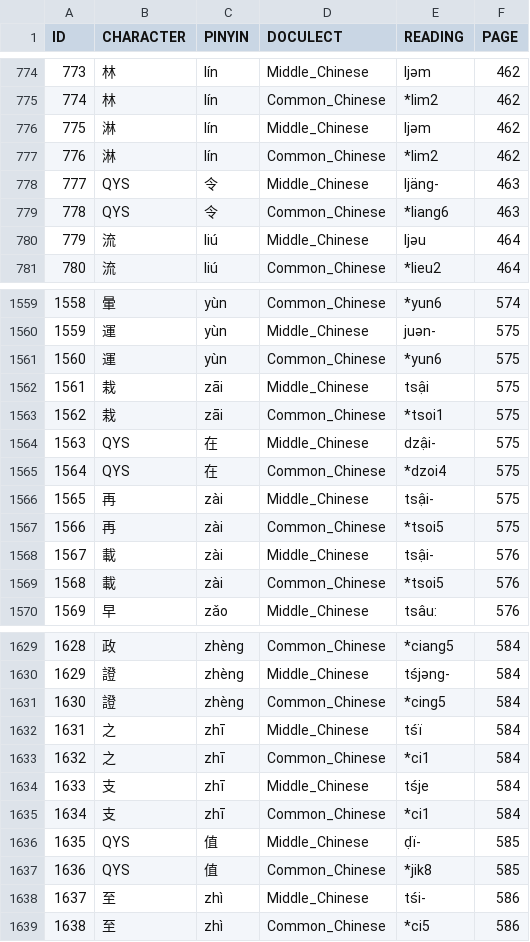
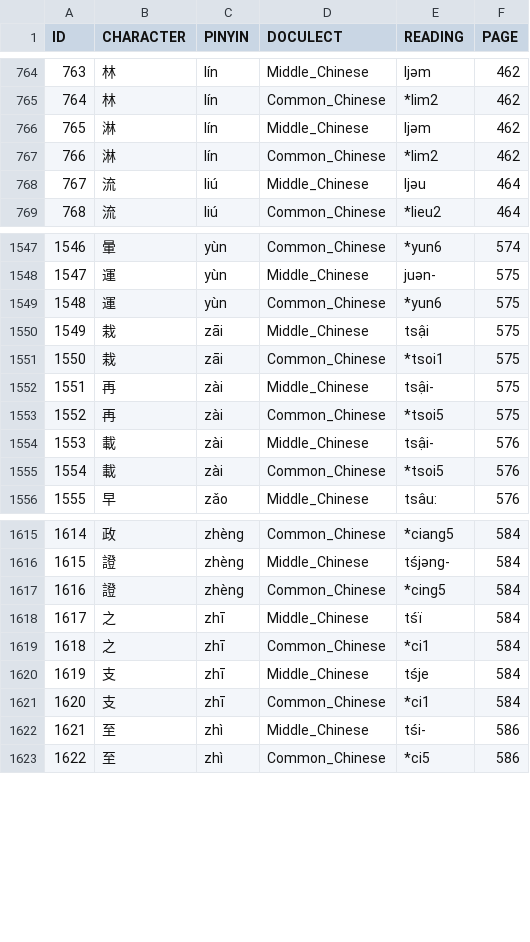
Before and after one commit to digling/cddb, a TSV file: datasets/Coblin2015/characters.tsv, drawn as a sheet; only a part is shown, gaps mark what is left out; the diff covers the shown part only; the diff names each change by its address in the sheet, - before the commit and + after, or states it on an @@ line.

```diff
--- a/datasets/Coblin2015/characters.tsv
+++ b/datasets/Coblin2015/characters.tsv
@@ column A (ID) renumbered from row 86 down @@
-row 778: 777 | QYS | 令 | Middle_Chinese | ljäng- | 463
-row 779: 778 | QYS | 令 | Common_Chinese | *liang6 | 463
-row 1564: 1563 | QYS | 在 | Middle_Chinese | dzậi- | 575
-row 1565: 1564 | QYS | 在 | Common_Chinese | *dzoi4 | 575
-row 1636: 1635 | QYS | 值 | Middle_Chinese | ḍï- | 585
-row 1637: 1636 | QYS | 值 | Common_Chinese | *jik8 | 585
```
Also changed, not shown: 10 removed rows elsewhere in this file, datasets/Hou2004/languages.csv, datasets/Liu2007/raw/chinese-190.tsv, 36 other files.
